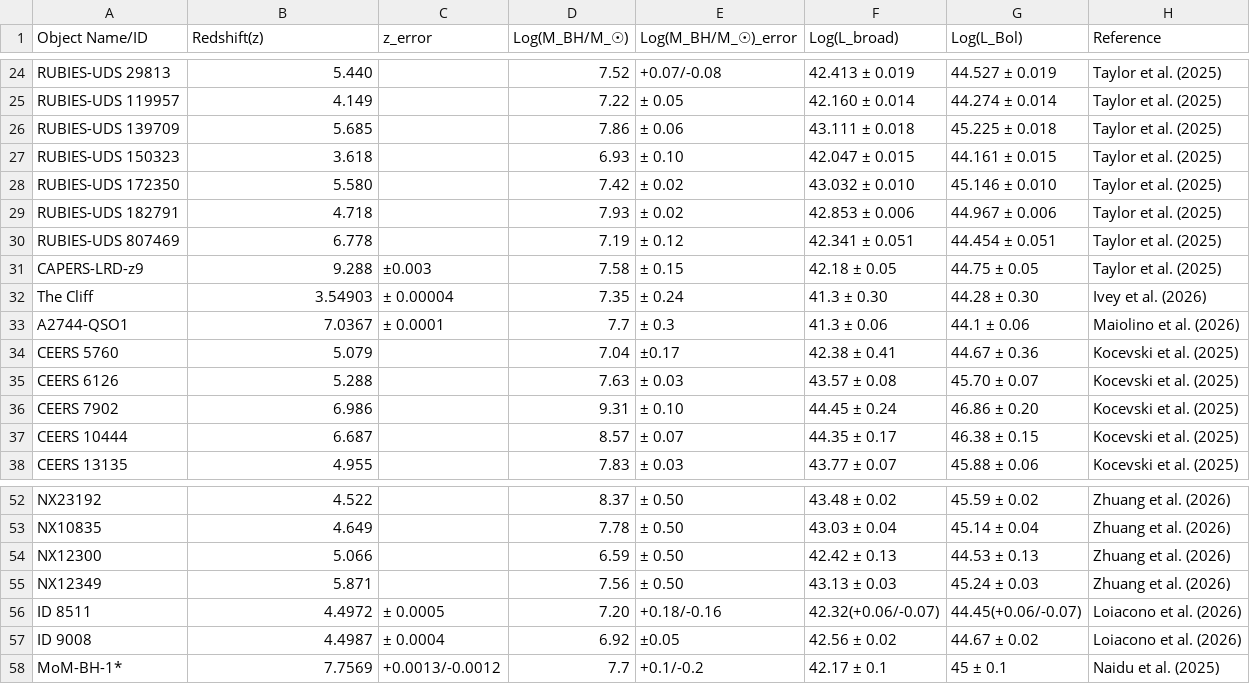
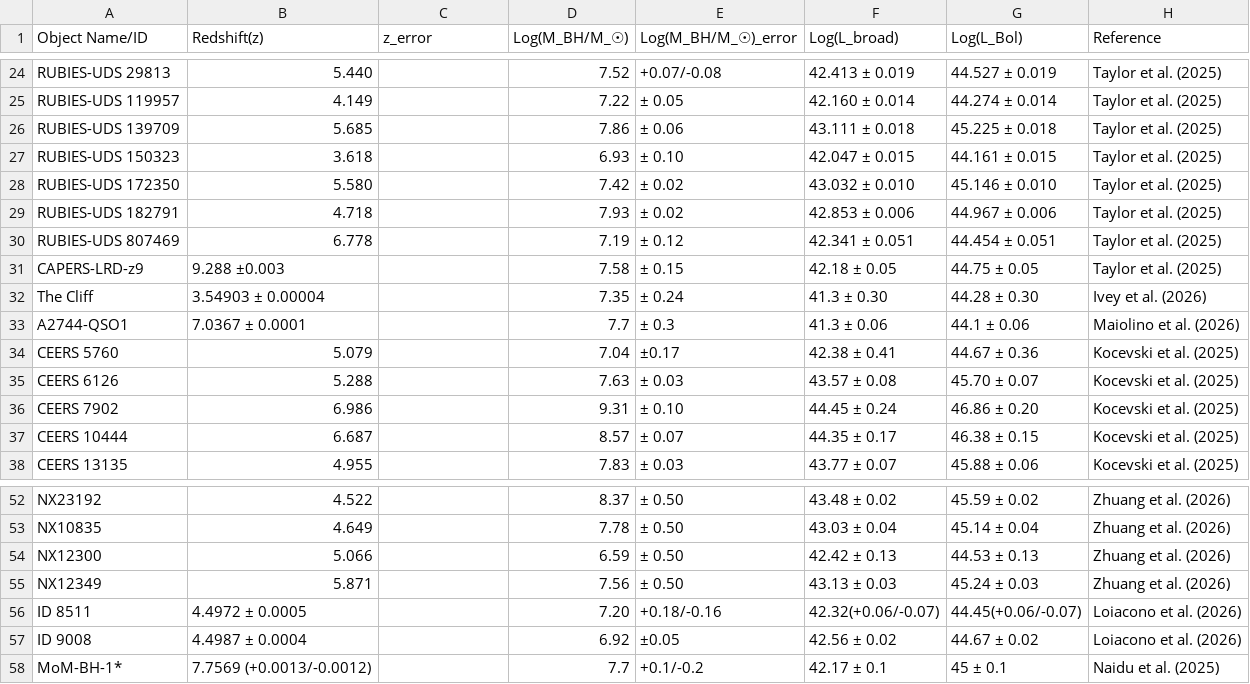
Before and after one commit to atauhd-ops/LRDs_list.csv, a CSV file: lrd_data.csv, drawn as a sheet; only a part is shown, gaps mark what is left out.

Commit message:
Update lrd_data.csv

```diff
--- a/lrd_data.csv
+++ b/lrd_data.csv
@@ -30,5 +30,5 @@ RUBIES-UDS 182791,4.718,,7.93,± 0.02,42.853 ± 0.006,44.967 ± 0.006,Taylor et
 RUBIES-UDS 807469,6.778,,7.19,± 0.12,42.341 ± 0.051,44.454 ± 0.051,Taylor et al. (2025)
-CAPERS-LRD-z9,9.288,±0.003,7.58,± 0.15,42.18 ± 0.05,44.75 ± 0.05,Taylor et al. (2025)
-The Cliff,3.54903,± 0.00004,7.35,± 0.24, 41.3 ± 0.30,44.28 ± 0.30,Ivey et al. (2026)
-A2744-QSO1,7.0367,± 0.0001,7.7,± 0.3,41.3 ± 0.06,44.1 ± 0.06,Maiolino et al. (2026)
+CAPERS-LRD-z9,9.288 ±0.003,,7.58,± 0.15,42.18 ± 0.05,44.75 ± 0.05,Taylor et al. (2025)
+The Cliff,3.54903 ± 0.00004,,7.35,± 0.24, 41.3 ± 0.30,44.28 ± 0.30,Ivey et al. (2026)
+A2744-QSO1,7.0367 ± 0.0001,,7.7,± 0.3,41.3 ± 0.06,44.1 ± 0.06,Maiolino et al. (2026)
 CEERS 5760,5.079,,7.04,±0.17,42.38 ± 0.41,44.67 ± 0.36,Kocevski et al. (2025)
@@ -55,4 +55,4 @@ NX12300,5.066,,6.59,± 0.50,42.42 ± 0.13,44.53 ± 0.13,Zhuang et al. (2026)
 NX12349,5.871,,7.56,± 0.50,43.13 ± 0.03,45.24 ± 0.03,Zhuang et al. (2026)
-ID 8511,4.4972,± 0.0005,7.20,+0.18/-0.16,42.32(+0.06/-0.07),44.45(+0.06/-0.07), Loiacono et al. (2026)
-ID 9008,4.4987,± 0.0004,6.92,±0.05,42.56 ± 0.02,44.67 ± 0.02, Loiacono et al. (2026)
-MoM-BH-1*,7.7569,+0.0013/-0.0012,7.7,+0.1/-0.2,42.17 ± 0.1,45 ± 0.1, Naidu et al. (2025)
+ID 8511,4.4972 ± 0.0005,,7.20,+0.18/-0.16,42.32(+0.06/-0.07),44.45(+0.06/-0.07), Loiacono et al. (2026)
+ID 9008,4.4987 ± 0.0004,,6.92,±0.05,42.56 ± 0.02,44.67 ± 0.02, Loiacono et al. (2026)
+MoM-BH-1*,7.7569 (+0.0013/-0.0012),,7.7,+0.1/-0.2,42.17 ± 0.1,45 ± 0.1, Naidu et al. (2025)
```
